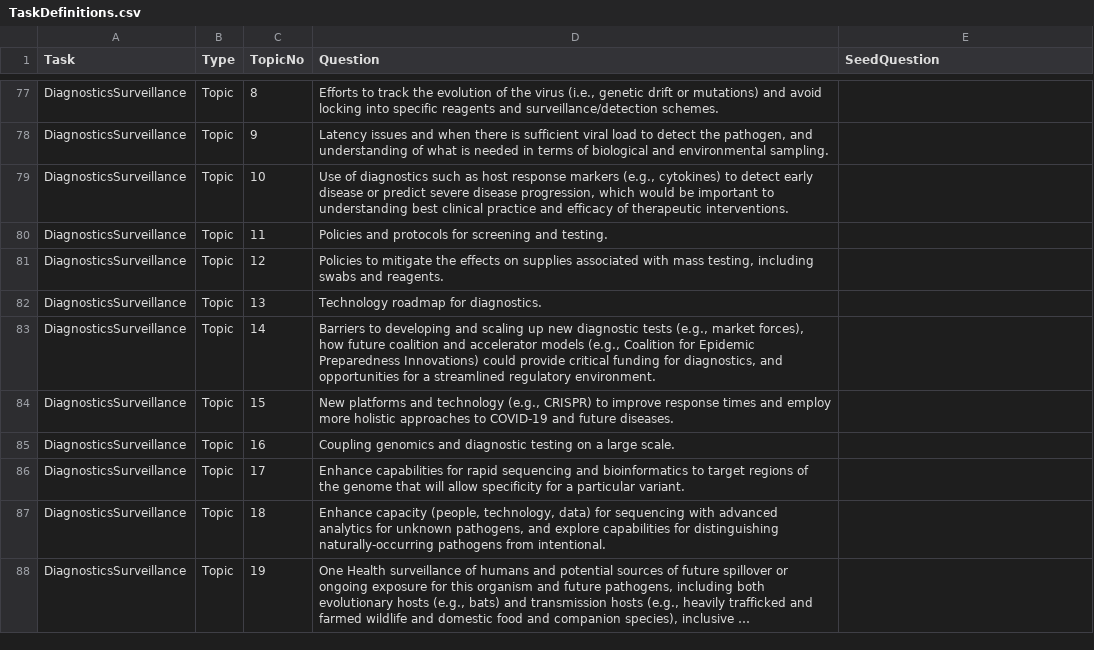
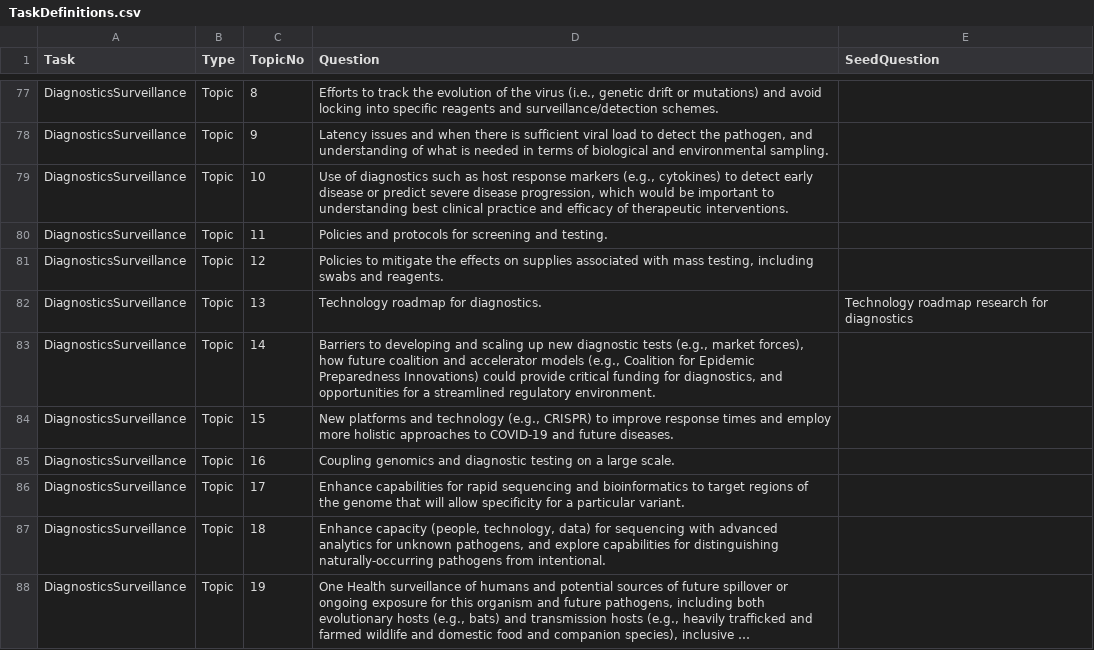
Before and after one commit to dgunning/cord19, a CSV file: data/cordsupport/TaskDefinitions.csv, drawn as a sheet; only a part is shown, gaps mark what is left out; long unchanged cells end in …; the diff covers the shown part only.

```diff
--- a/data/cordsupport/TaskDefinitions.csv
+++ b/data/cordsupport/TaskDefinitions.csv
@@ -81,3 +81,3 @@ DiagnosticsSurveillance,Topic,11,Policies and protocols for screening and testin
 DiagnosticsSurveillance,Topic,12,"Policies to mitigate the effects on supplies associated with mass testing, including swabs and reagents.",
-DiagnosticsSurveillance,Topic,13,Technology roadmap for diagnostics.,
+DiagnosticsSurveillance,Topic,13,Technology roadmap for diagnostics.,Technology roadmap research for diagnostics
 DiagnosticsSurveillance,Topic,14,"Barriers to developing and scaling up new diagnostic tests (e.g., market forces), how future coalition and accelerator models (e.g., Coalition for Epidemic Preparedness Innovations) could provide critical funding for diagnostics, and opportunities for a streamlined regulatory environment.",
```
Also changed, not shown: 12 edited cells elsewhere in this file, 14 other files.
